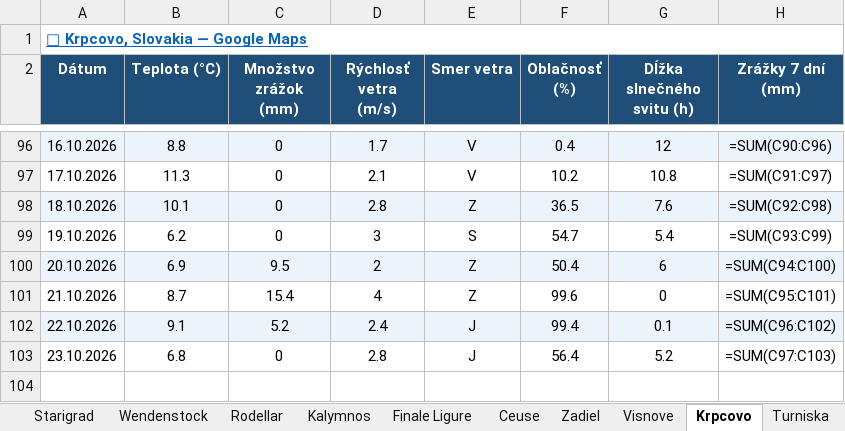
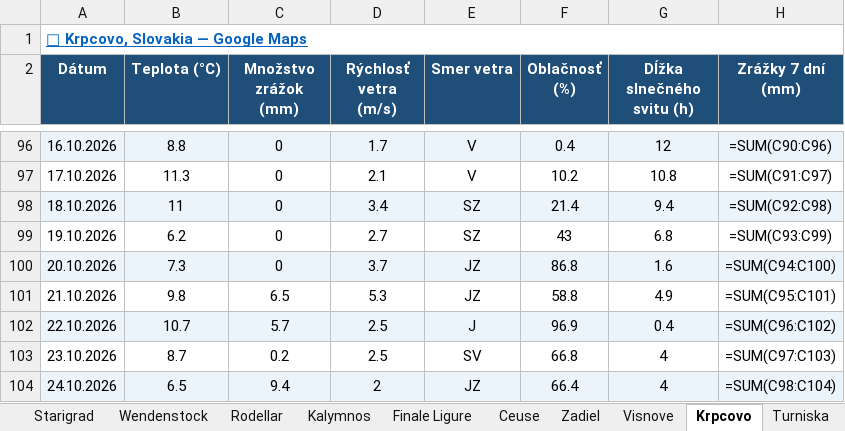
Before and after one commit to slavo1976/AgentWeather, an Excel workbook: WeatherHistory.xlsx, sheet Krpcovo, drawn as a sheet; only a part is shown, gaps mark what is left out; values as stored, in another font and other column widths than the file's, no borders; formulas without a stored value are shown as written; the diff names each change by its address in the sheet, - before the commit and + after, or states it on an @@ line.

```diff
--- a/WeatherHistory.xlsx (sheet Krpcovo)
+++ b/WeatherHistory.xlsx (sheet Krpcovo)
-B98 (Teplota (°C)): 10.1
+B98 (Teplota (°C)): 11
-D98 (Rýchlosť vetra (m/s)): 2.8
+D98 (Rýchlosť vetra (m/s)): 3.4
-E98 (Smer vetra): Z
+E98 (Smer vetra): SZ
-F98 (Oblačnosť (%)): 36.5
+F98 (Oblačnosť (%)): 21.4
-G98 (Dĺžka slnečného svitu (h)): 7.6
+G98 (Dĺžka slnečného svitu (h)): 9.4
-D99 (Rýchlosť vetra (m/s)): 3
+D99 (Rýchlosť vetra (m/s)): 2.7
-E99 (Smer vetra): S
+E99 (Smer vetra): SZ
-F99 (Oblačnosť (%)): 54.7
+F99 (Oblačnosť (%)): 43
-G99 (Dĺžka slnečného svitu (h)): 5.4
+G99 (Dĺžka slnečného svitu (h)): 6.8
-B100 (Teplota (°C)): 6.9
+B100 (Teplota (°C)): 7.3
-C100 (Množstvo zrážok (mm)): 9.5
+C100 (Množstvo zrážok (mm)): 0
-D100 (Rýchlosť vetra (m/s)): 2
+D100 (Rýchlosť vetra (m/s)): 3.7
-E100:E101 (Smer vetra): Z
+E100:E101 (Smer vetra): JZ
-F100 (Oblačnosť (%)): 50.4
+F100 (Oblačnosť (%)): 86.8
-G100 (Dĺžka slnečného svitu (h)): 6
+G100 (Dĺžka slnečného svitu (h)): 1.6
-B101 (Teplota (°C)): 8.7
+B101 (Teplota (°C)): 9.8
-C101 (Množstvo zrážok (mm)): 15.4
+C101 (Množstvo zrážok (mm)): 6.5
-D101 (Rýchlosť vetra (m/s)): 4
+D101 (Rýchlosť vetra (m/s)): 5.3
-F101 (Oblačnosť (%)): 99.6
+F101 (Oblačnosť (%)): 58.8
-G101 (Dĺžka slnečného svitu (h)): 0
+G101 (Dĺžka slnečného svitu (h)): 4.9
-B102 (Teplota (°C)): 9.1
+B102 (Teplota (°C)): 10.7
-C102 (Množstvo zrážok (mm)): 5.2
+C102 (Množstvo zrážok (mm)): 5.7
-D102 (Rýchlosť vetra (m/s)): 2.4
+D102 (Rýchlosť vetra (m/s)): 2.5
-F102 (Oblačnosť (%)): 99.4
+F102 (Oblačnosť (%)): 96.9
-G102 (Dĺžka slnečného svitu (h)): 0.1
+G102 (Dĺžka slnečného svitu (h)): 0.4
-B103 (Teplota (°C)): 6.8
+B103 (Teplota (°C)): 8.7
-C103 (Množstvo zrážok (mm)): 0
+C103 (Množstvo zrážok (mm)): 0.2
-D103 (Rýchlosť vetra (m/s)): 2.8
+D103 (Rýchlosť vetra (m/s)): 2.5
-E103 (Smer vetra): J
+E103 (Smer vetra): SV
-F103 (Oblačnosť (%)): 56.4
+F103 (Oblačnosť (%)): 66.8
-G103 (Dĺžka slnečného svitu (h)): 5.2
+G103 (Dĺžka slnečného svitu (h)): 4
+row 104: 24.10.2026 | 6.5 | 9.4 | 2 | JZ | 66.4 | 4 | =SUM(C98:C104)
```
Also changed, not shown: sheet Buzet, sheet Zadiel, sheet Adrspach, sheet Arco, sheet Starigrad, sheet Ceuse, 13 more sheets.
